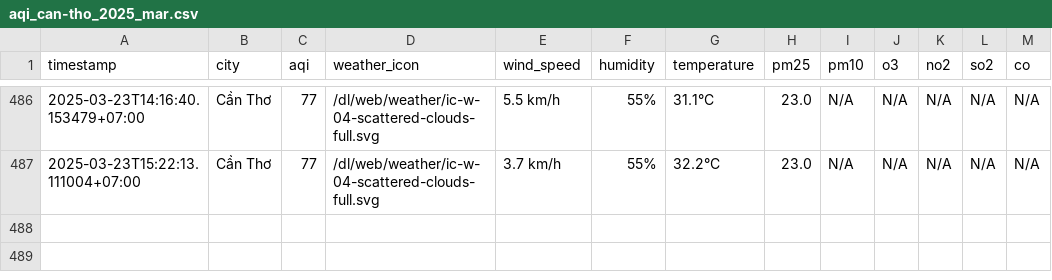
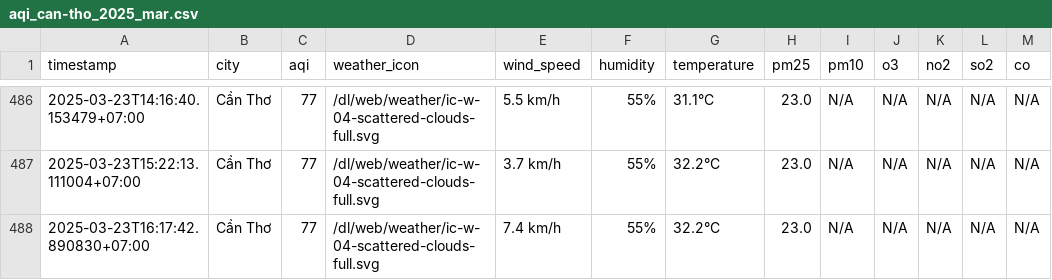
Before and after one commit to dothang08/thu_nghiem, a CSV file: result/can-tho/aqi_can-tho_2025_mar.csv, drawn as a sheet; only a part is shown, gaps mark what is left out.

```diff
--- a/result/can-tho/aqi_can-tho_2025_mar.csv
+++ b/result/can-tho/aqi_can-tho_2025_mar.csv
@@ -487 +487,2 @@ timestamp,city,aqi,weather_icon,wind_speed,humidity,temperature,pm25,pm10,o3,no2
 2025-03-23T15:22:13.111004+07:00,Cần Thơ,77,/dl/web/weather/ic-w-04-scattered-clouds-full.svg,3.7 km/h,55%,32.2°C,23.0,N/A,N/A,N/A,N/A,N/A
+2025-03-23T16:17:42.890830+07:00,Cần Thơ,77,/dl/web/weather/ic-w-04-scattered-clouds-full.svg,7.4 km/h,55%,32.2°C,23.0,N/A,N/A,N/A,N/A,N/A
```
Also changed, not shown: aqi_selected_cities.csv, result/hai-duong/aqi_hai-duong_2025_mar.csv, 10 other files.
